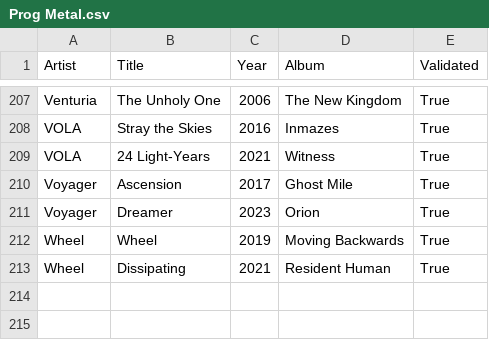
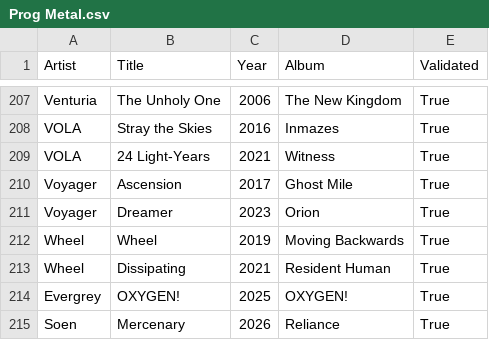
Before and after one commit to nicochunger/NeuralCast, a CSV file: NeuralForge/playlists/Prog Metal.csv, drawn as a sheet; only a part is shown, gaps mark what is left out.

```diff
--- a/NeuralForge/playlists/Prog Metal.csv
+++ b/NeuralForge/playlists/Prog Metal.csv
@@ -213 +213,3 @@ Wheel,Wheel,2019,Moving Backwards,True
 Wheel,Dissipating,2021,Resident Human,True
+Evergrey,OXYGEN!,2025,OXYGEN!,True
+Soen,Mercenary,2026,Reliance,True
```
Also changed, not shown: NeuralForge/playlists/Celtic Metal.csv, NeuralForge/playlists/Classic Metal.csv, 12 other files.
